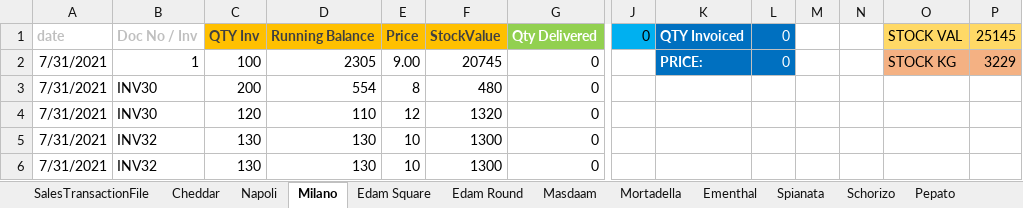
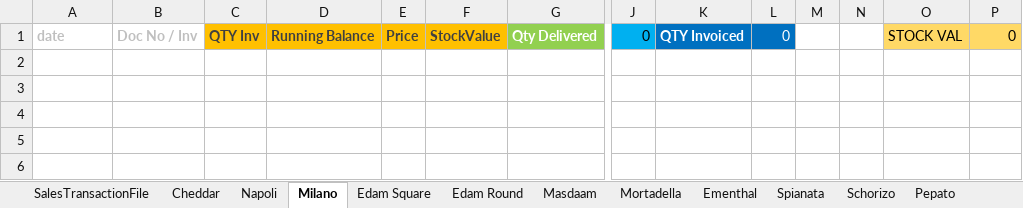
Before and after one commit to alexmic227/NCS, an Excel workbook: CalcStoc.xlsm, sheet Milano, drawn as a sheet; only a part is shown, gaps mark what is left out; values as stored, in another font and other column widths than the file's, no borders; charts and pictures not drawn; rows hold the shown columns only; the diff names each change by its address in the sheet, - before the commit and + after, or states it on an @@ line.

```diff
--- a/CalcStoc.xlsm (sheet Milano)
+++ b/CalcStoc.xlsm (sheet Milano)
-P1: 25145
+P1: 0
-row 2: 7/31/2021 | 1 | 100 | 2305 | 9.00 | 20745 | 0 |  | PRICE: | 0 |  |  | STOCK KG | 3229
-row 3: 7/31/2021 | INV30 | 200 | 554 | 8 | 480 | 0
-row 4: 7/31/2021 | INV30 | 120 | 110 | 12 | 1320 | 0
-row 5: 7/31/2021 | INV32 | 130 | 130 | 10 | 1300 | 0
-row 6: 7/31/2021 | INV32 | 130 | 130 | 10 | 1300 | 0
```
Also changed, not shown: sheet Cheddar, sheet Napoli, charts or pictures.
